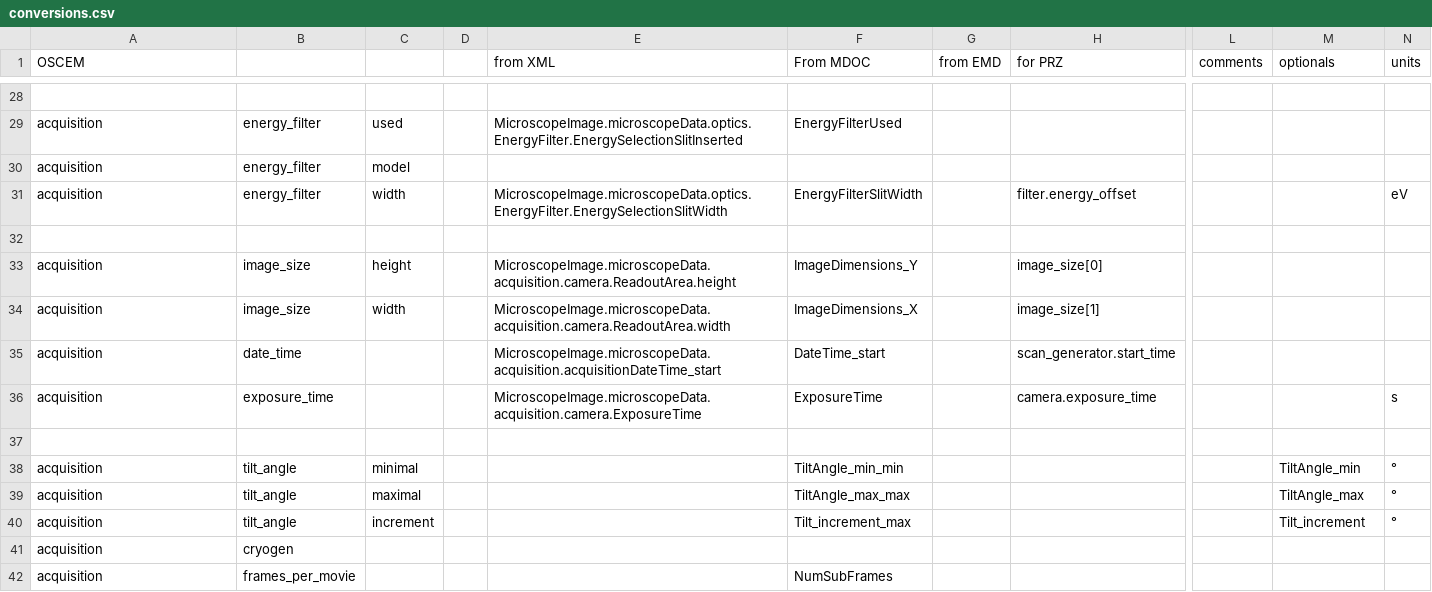
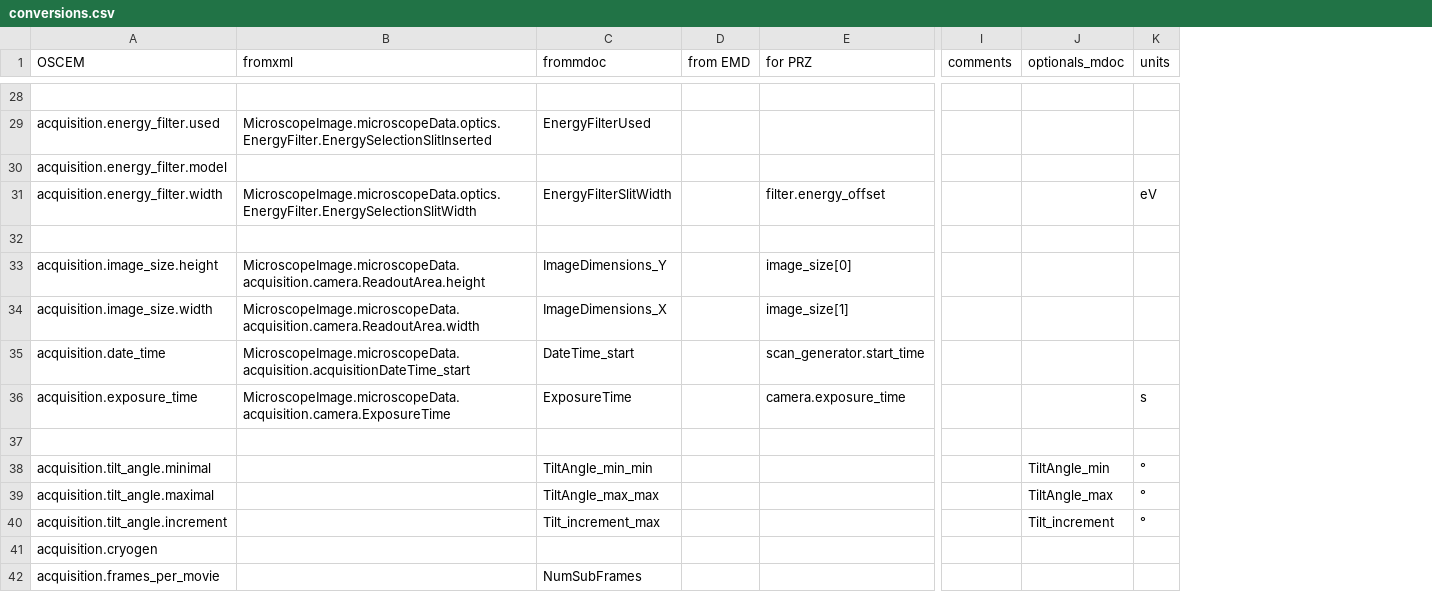
Before and after one commit to SwissOpenEM/LS_Metadata_reader, a CSV file: conversion/conversions.csv, drawn as a sheet; only a part is shown, gaps mark what is left out; removed rows and columns are numbered as before the commit, all else as after; the diff covers the shown part only; the diff names each change by its address in the sheet, - before the commit and + after, or states it on an @@ line.

```diff
--- a/conversion/conversions.csv
+++ b/conversion/conversions.csv
-column B, rows 29-42: energy_filter | energy_filter | energy_filter |  | image_size | image_size | date_time | exposure_time |  | tilt_angle | tilt_angle | tilt_angle | cryogen | frames_per_movie
-column C, rows 29-40: used | model | width |  | height | width |  |  |  | minimal | maximal | increment
-column D, empty
-B1: from XML
+B1: fromxml
-C1: From MDOC
+C1: frommdoc
-J1: optionals
+J1: optionals_mdoc
-A29 (OSCEM): acquisition
+A29 (OSCEM): acquisition.energy_filter.used
-A30 (OSCEM): acquisition
+A30 (OSCEM): acquisition.energy_filter.model
-A31 (OSCEM): acquisition
+A31 (OSCEM): acquisition.energy_filter.width
-A33 (OSCEM): acquisition
+A33 (OSCEM): acquisition.image_size.height
-A34 (OSCEM): acquisition
+A34 (OSCEM): acquisition.image_size.width
-A35 (OSCEM): acquisition
+A35 (OSCEM): acquisition.date_time
-A36 (OSCEM): acquisition
+A36 (OSCEM): acquisition.exposure_time
-A38 (OSCEM): acquisition
+A38 (OSCEM): acquisition.tilt_angle.minimal
-A39 (OSCEM): acquisition
+A39 (OSCEM): acquisition.tilt_angle.maximal
-A40 (OSCEM): acquisition
+A40 (OSCEM): acquisition.tilt_angle.increment
-A41 (OSCEM): acquisition
+A41 (OSCEM): acquisition.cryogen
-A42 (OSCEM): acquisition
+A42 (OSCEM): acquisition.frames_per_movie
```
Also changed, not shown: 98 edited cells elsewhere in this file, 4 other files.
